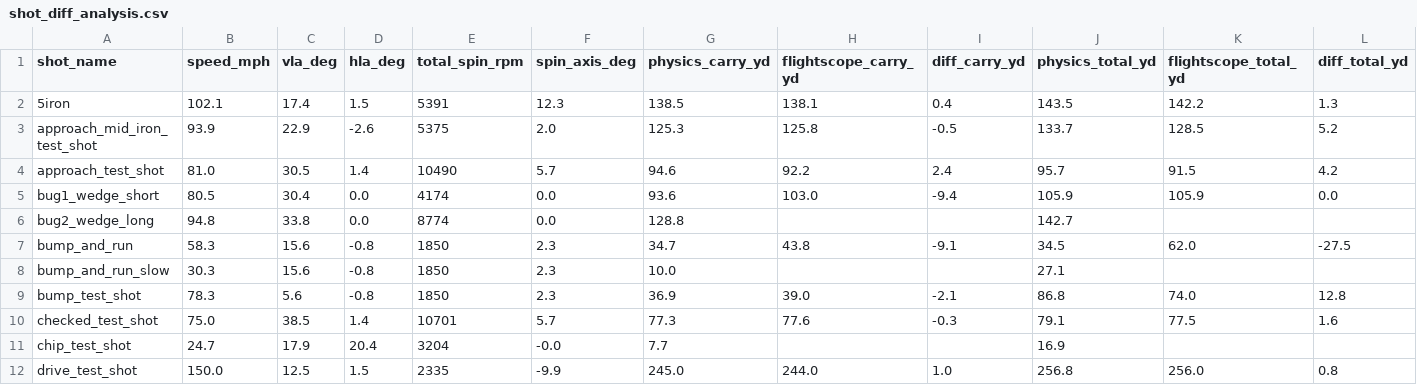
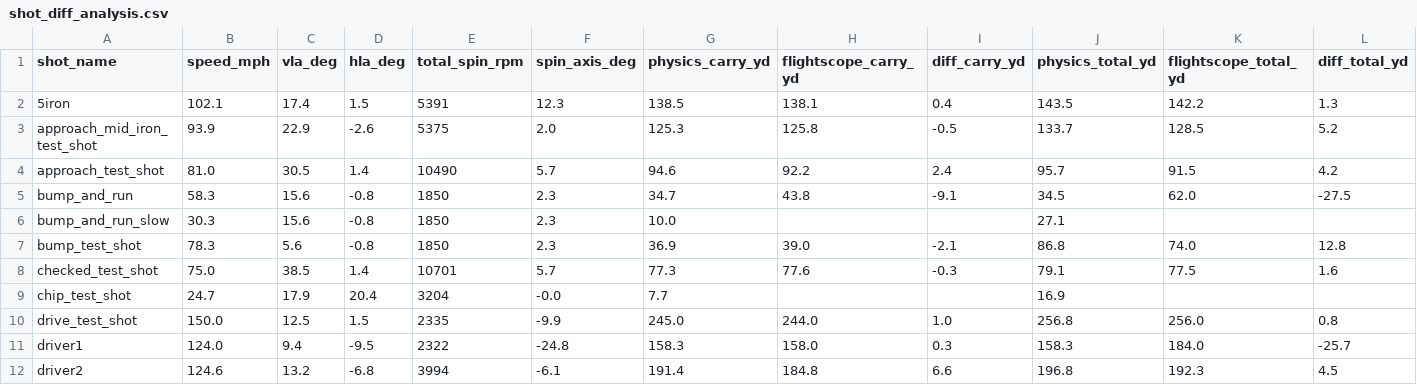
Before and after one commit to digitalhand/openfairway, a CSV file: assets/data/calibration/shot_diff_analysis.csv, drawn as a sheet; only a part is shown; the shorter side is filled out with more unchanged rows; rows hold the shown columns only; the diff names each change by its address in the sheet, - before the commit and + after, or states it on an @@ line.

```diff
--- a/assets/data/calibration/shot_diff_analysis.csv
+++ b/assets/data/calibration/shot_diff_analysis.csv
-row 5: bug1_wedge_short | 80.5 | 30.4 | 0.0 | 4174 | 0.0 | 93.6 | 103.0 | -9.4 | 105.9 | 105.9 | 0.0
-row 6: bug2_wedge_long | 94.8 | 33.8 | 0.0 | 8774 | 0.0 | 128.8 |  |  | 142.7
```
Also changed, not shown: assets/data/calibration/physics.csv, 9 other files.
